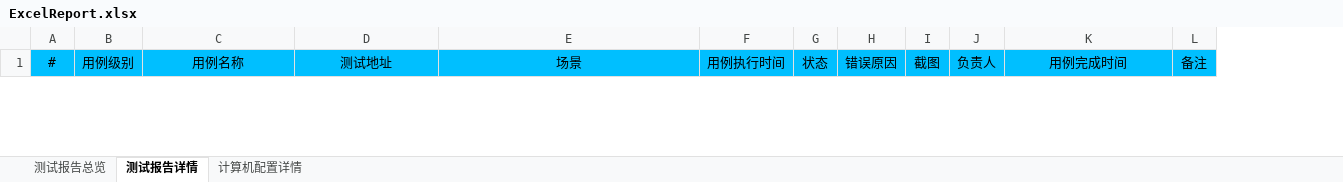
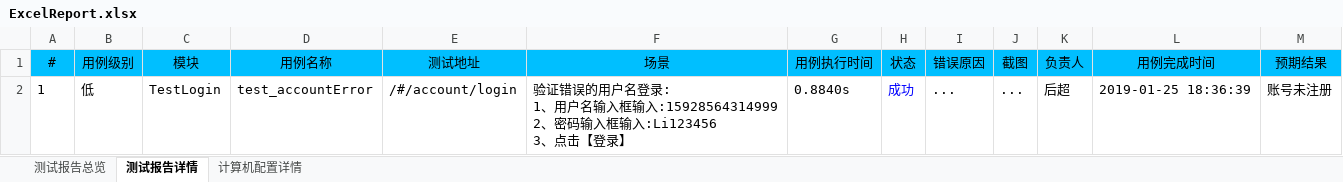
Before and after one commit to houc/MyCode, an Excel workbook: report/ExcelReport.xlsx, sheet 测试报告详情, drawn as a sheet; only a part is shown; values as stored, in another font and other column widths than the file's, no borders; charts and pictures not drawn; removed rows and columns are numbered as before the commit, all else as after; ↵ is a line break in a cell; the diff covers the shown part only; the diff names each change by its address in the sheet, - before the commit and + after, or states it on an @@ line.

```diff
--- a/report/ExcelReport.xlsx (sheet 测试报告详情)
+++ b/report/ExcelReport.xlsx (sheet 测试报告详情)
+column C (模块), empty
-column L (备注), empty
+column M (预期结果), empty
+row 2: 1 | 低 | TestLogin | test_accountError | /#/account/login | 验证错误的用户名登录: ↵ 1、用户名输入框输入:15928564314999 ↵ 2、密码输入框输入:Li123456 ↵ 3、点击【登录】 | 0.8840s | 成功 | ... | ... | 后超 | 2019-01-25 18:36:39 | 账号未注册
```
Also changed, not shown: 1 added row and 2 removed rows elsewhere in this sheet, sheet 计算机配置详情, sheet 测试报告总览, charts or pictures, 15 other files.
